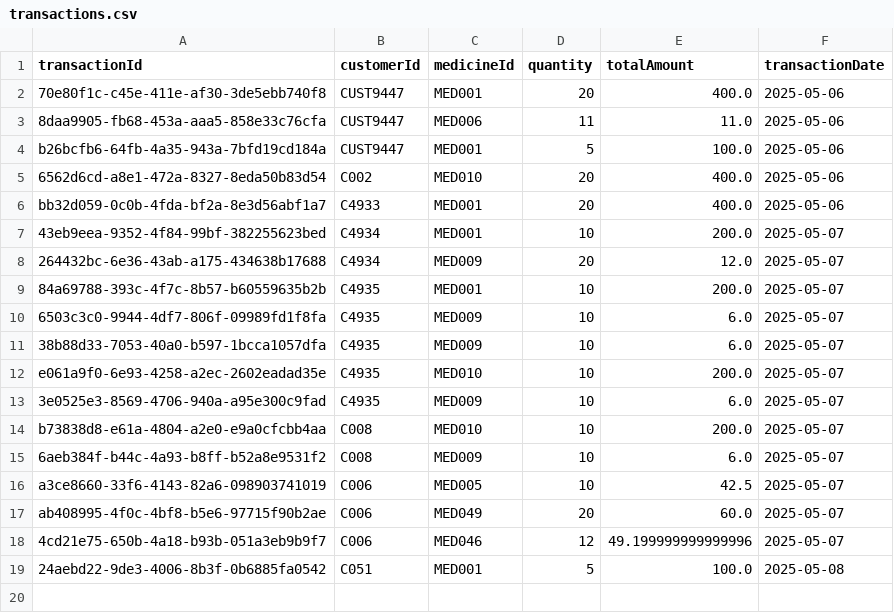
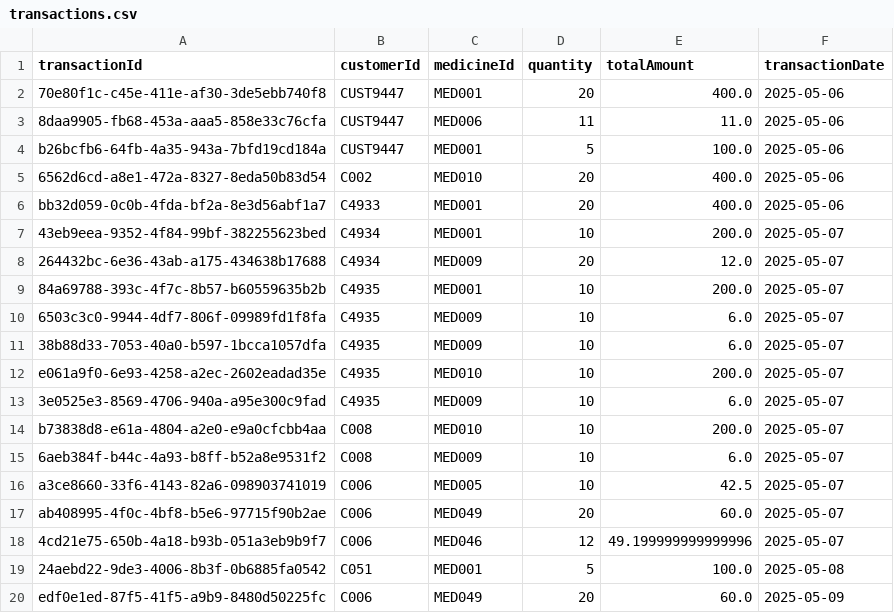
Before and after one commit to Anuj-er/PharmacyManagementSystem-Java-DSA, a CSV file: data/transactions.csv, drawn as a sheet; the diff names each change by its address in the sheet, - before the commit and + after, or states it on an @@ line.

```diff
--- a/data/transactions.csv
+++ b/data/transactions.csv
+row 20: edf0e1ed-87f5-41f5-a9b9-8480d50225fc | C006 | MED049 | 20 | 60.0 | 2025-05-09
```
Also changed, not shown: data/customers.csv, data/medicines.csv, 8 other files.
